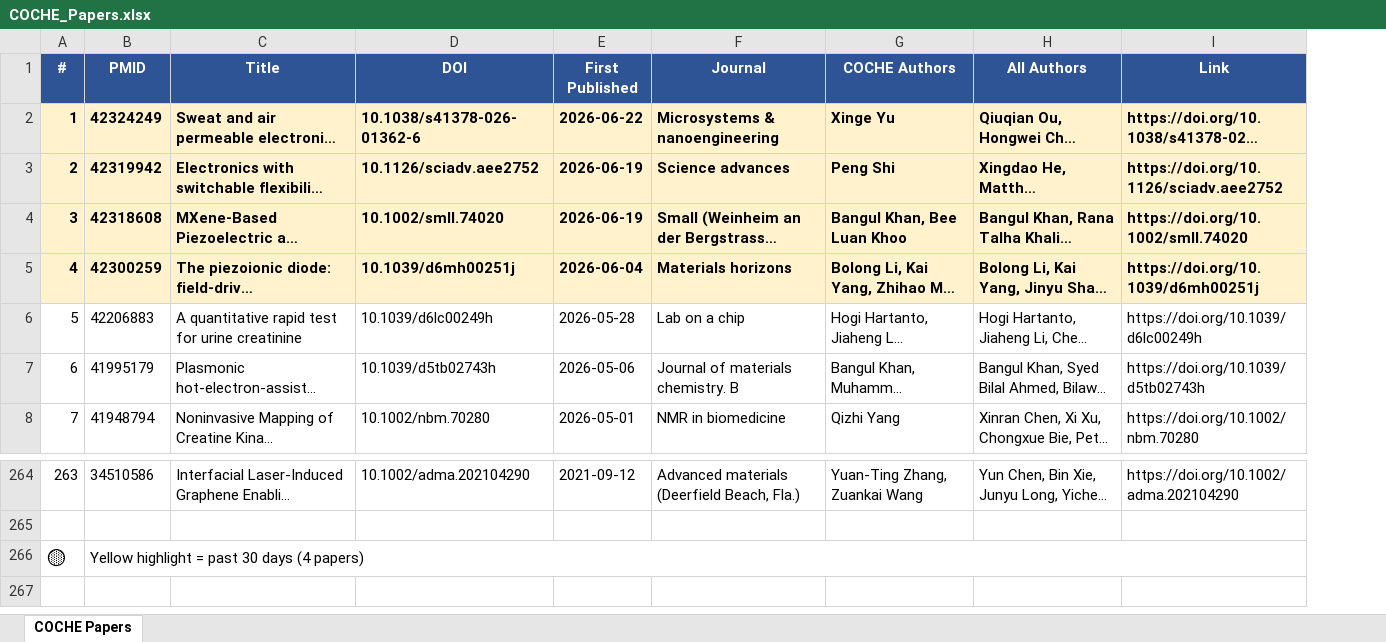
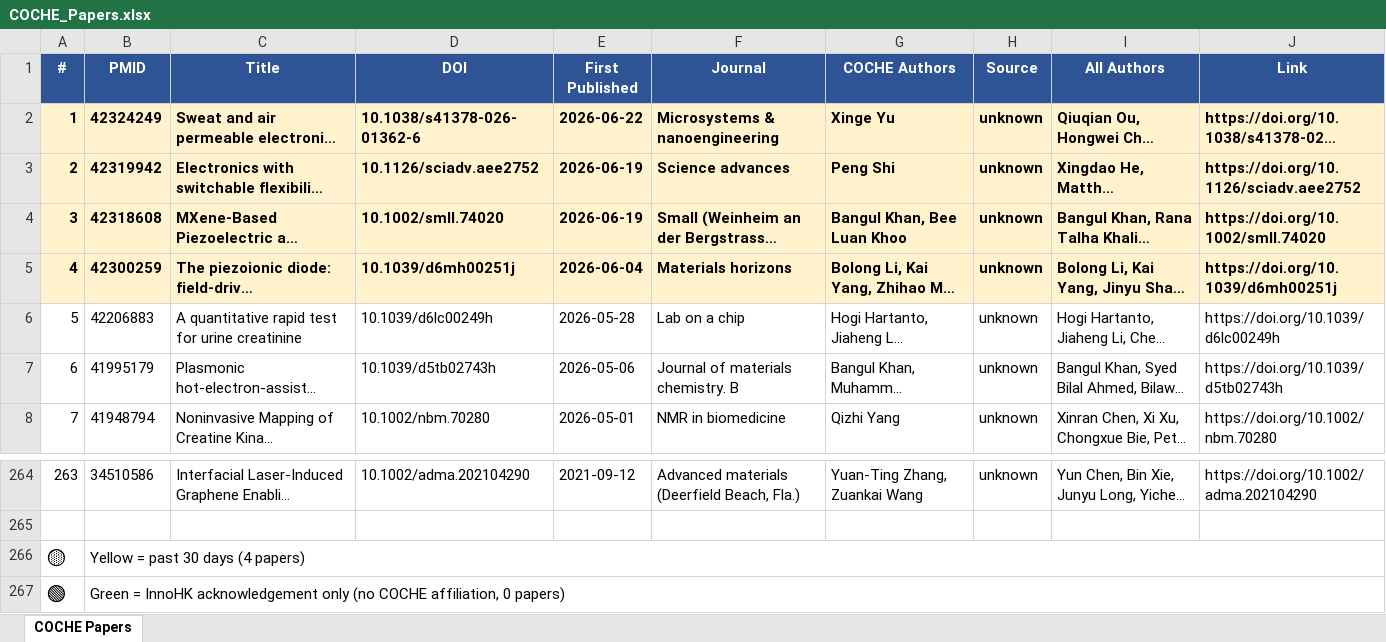
Before and after one commit to ZLI-afk/coche-papers, an Excel workbook: COCHE_Papers.xlsx, sheet COCHE Papers, drawn as a sheet; only a part is shown, gaps mark what is left out; long unchanged cells end in …; values as stored, in another font and other column widths than the file's, no borders; the diff names each change by its address in the sheet, - before the commit and + after, or states it on an @@ line.

Commit message:
Regenerate all outputs with dual-channel InnoHK search (ITC KPI)

```diff
--- a/COCHE_Papers.xlsx (sheet COCHE Papers)
+++ b/COCHE_Papers.xlsx (sheet COCHE Papers)
+column H (Source), rows 2-8: all unknown; row 264: unknown
-B266 (PMID): Yellow highlight = past 30 days (4 papers)
+B266 (PMID): Yellow = past 30 days (4 papers)
+row 267: 🟢 | Green = InnoHK acknowledgement only (no COCHE affiliation, 0 papers)
```
Also changed, not shown: 4 other files.
